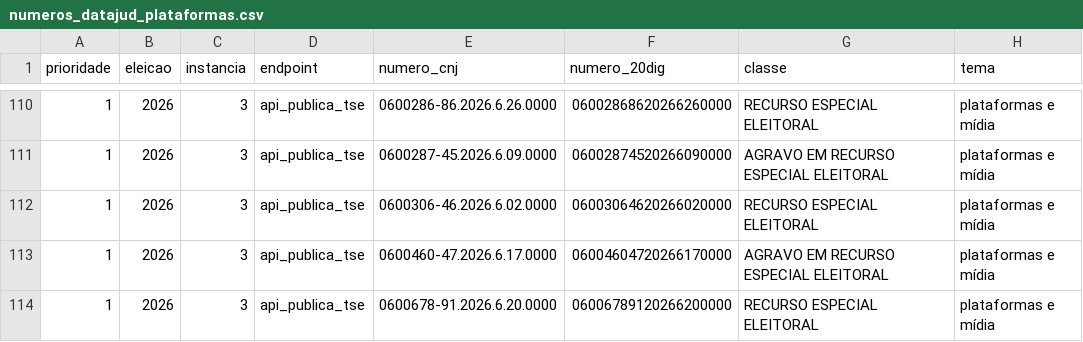
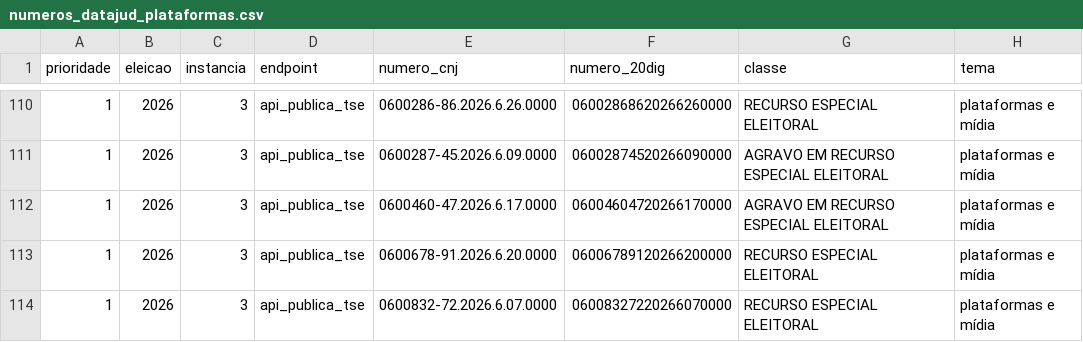
Before and after one commit to celsodeos/Monitoramento-TSE-BR, a CSV file: dados/derivados/numeros_datajud_plataformas.csv, drawn as a sheet; only a part is shown, gaps mark what is left out; the shorter side is filled out with more unchanged rows.

```diff
--- a/dados/derivados/numeros_datajud_plataformas.csv
+++ b/dados/derivados/numeros_datajud_plataformas.csv
@@ -111,3 +111,2 @@ prioridade,eleicao,instancia,endpoint,numero_cnj,numero_20dig,classe,tema
 1,2026,3,api_publica_tse,0600287-45.2026.6.09.0000,06002874520266090000,AGRAVO EM RECURSO ESPECIAL ELEITORAL,plataformas e mídia
-1,2026,3,api_publica_tse,0600306-46.2026.6.02.0000,06003064620266020000,RECURSO ESPECIAL ELEITORAL,plataformas e mídia
 1,2026,3,api_publica_tse,0600460-47.2026.6.17.0000,06004604720266170000,AGRAVO EM RECURSO ESPECIAL ELEITORAL,plataformas e mídia
```
Also changed, not shown: dados/derivados/2t_liminares.csv, dados/derivados/liminares.csv, 32 other files.
